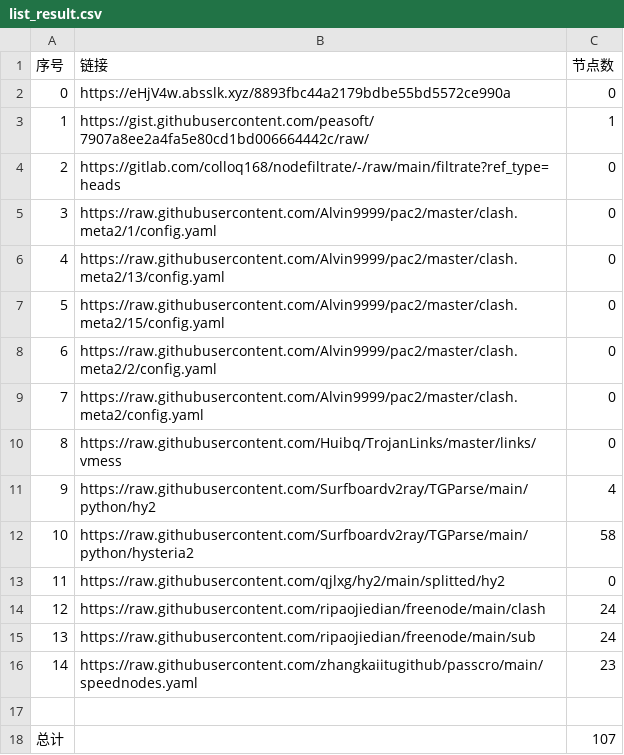
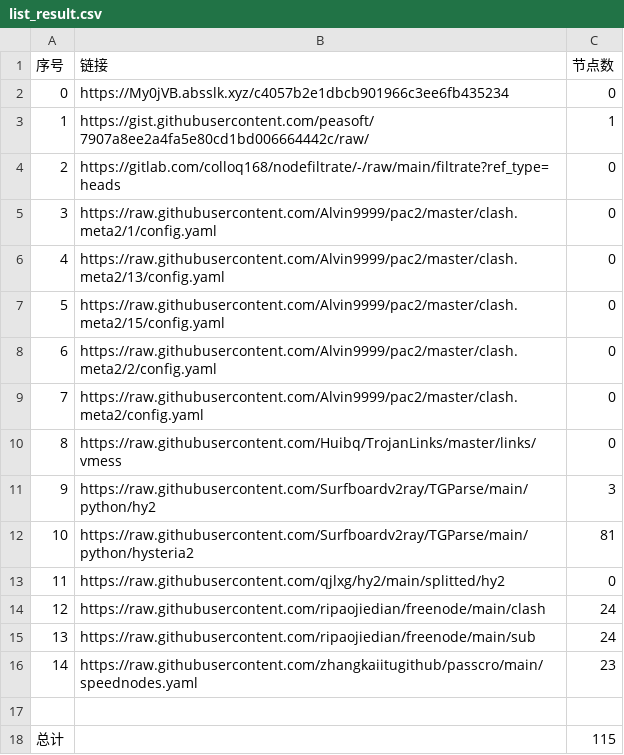
Before and after one commit to Sasori44/NoMoreWalls, a CSV file: list_result.csv, drawn as a sheet.

```diff
--- a/list_result.csv
+++ b/list_result.csv
@@ -1,3 +1,3 @@
 序号,链接,节点数
-0,https://eHjV4w.absslk.xyz/8893fbc44a2179bdbe55bd5572ce990a,0
+0,https://My0jVB.absslk.xyz/c4057b2e1dbcb901966c3ee6fb435234,0
 1,https://gist.githubusercontent.com/peasoft/7907a8ee2a4fa5e80cd1bd006664442c/raw/,1
@@ -10,4 +10,4 @@
 8,https://raw.githubusercontent.com/Huibq/TrojanLinks/master/links/vmess,0
-9,https://raw.githubusercontent.com/Surfboardv2ray/TGParse/main/python/hy2,4
-10,https://raw.githubusercontent.com/Surfboardv2ray/TGParse/main/python/hysteria2,58
+9,https://raw.githubusercontent.com/Surfboardv2ray/TGParse/main/python/hy2,3
+10,https://raw.githubusercontent.com/Surfboardv2ray/TGParse/main/python/hysteria2,81
 11,https://raw.githubusercontent.com/qjlxg/hy2/main/splitted/hy2,0
@@ -17,2 +17,2 @@
 
-总计,,107
+总计,,115
```
Also changed, not shown: 7 other files.
